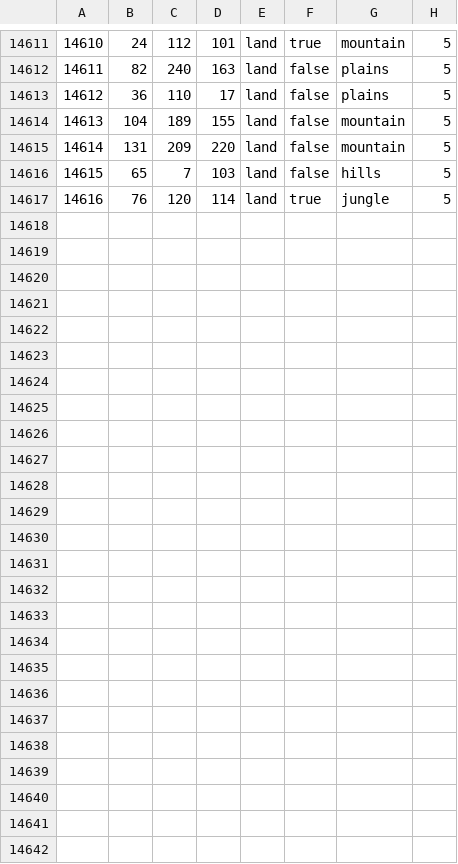
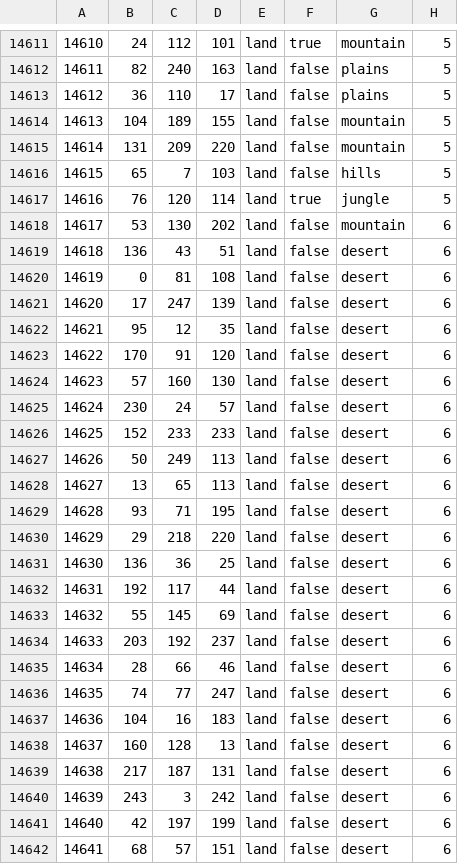
Before and after one commit to LeXus21251/CDL, a CSV file: map/definition.csv, drawn as a sheet; only a part is shown, gaps mark what is left out; the diff names each change by its address in the sheet, - before the commit and + after, or states it on an @@ line.

```diff
--- a/map/definition.csv
+++ b/map/definition.csv
+row 14618: 14617 | 53 | 130 | 202 | land | false | mountain | 6
+row 14619: 14618 | 136 | 43 | 51 | land | false | desert | 6
+row 14620: 14619 | 0 | 81 | 108 | land | false | desert | 6
+row 14621: 14620 | 17 | 247 | 139 | land | false | desert | 6
+row 14622: 14621 | 95 | 12 | 35 | land | false | desert | 6
+row 14623: 14622 | 170 | 91 | 120 | land | false | desert | 6
+row 14624: 14623 | 57 | 160 | 130 | land | false | desert | 6
+row 14625: 14624 | 230 | 24 | 57 | land | false | desert | 6
+row 14626: 14625 | 152 | 233 | 233 | land | false | desert | 6
+row 14627: 14626 | 50 | 249 | 113 | land | false | desert | 6
+row 14628: 14627 | 13 | 65 | 113 | land | false | desert | 6
+row 14629: 14628 | 93 | 71 | 195 | land | false | desert | 6
+row 14630: 14629 | 29 | 218 | 220 | land | false | desert | 6
+row 14631: 14630 | 136 | 36 | 25 | land | false | desert | 6
+row 14632: 14631 | 192 | 117 | 44 | land | false | desert | 6
+row 14633: 14632 | 55 | 145 | 69 | land | false | desert | 6
+row 14634: 14633 | 203 | 192 | 237 | land | false | desert | 6
+row 14635: 14634 | 28 | 66 | 46 | land | false | desert | 6
+row 14636: 14635 | 74 | 77 | 247 | land | false | desert | 6
+row 14637: 14636 | 104 | 16 | 183 | land | false | desert | 6
+row 14638: 14637 | 160 | 128 | 13 | land | false | desert | 6
+row 14639: 14638 | 217 | 187 | 131 | land | false | desert | 6
+row 14640: 14639 | 243 | 3 | 242 | land | false | desert | 6
+row 14641: 14640 | 42 | 197 | 199 | land | false | desert | 6
+row 14642: 14641 | 68 | 57 | 151 | land | false | desert | 6
```
Also changed, not shown: map/adjacencies.csv, 54 other files.
